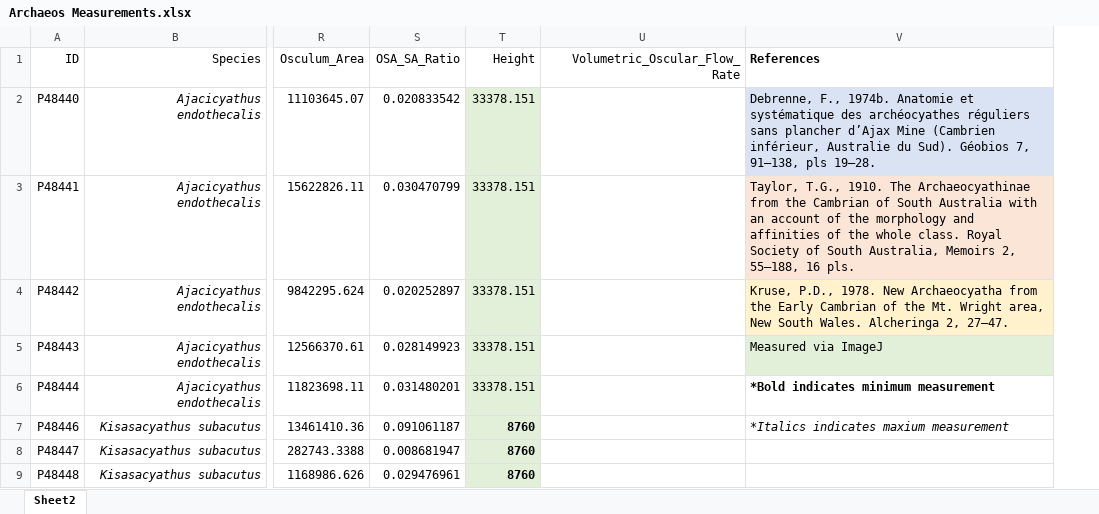
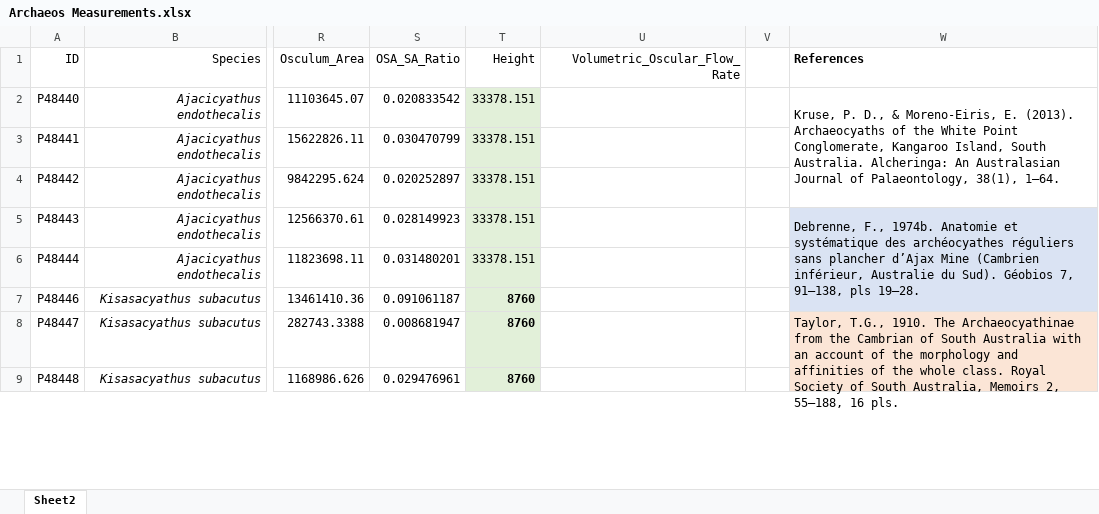
Before and after one commit to bramgibs/Archaeos, an Excel workbook: Archaeos Measurements.xlsx, sheet Sheet2, drawn as a sheet; only a part is shown, gaps mark what is left out; values as stored, in another font and other column widths than the file's, no borders; addresses are those after the commit; the diff covers the shown part only; the diff names each change by its address in the sheet, - before the commit and + after, or states it on an @@ line.

```diff
--- a/Archaeos Measurements.xlsx (sheet Sheet2)
+++ b/Archaeos Measurements.xlsx (sheet Sheet2)
+column V, empty
-W2 (References): Debrenne, F., 1974b. Anatomie et systématique des archéocyathes réguliers sans plancher d’Ajax Mine (Cambrien inférieur, Australie du Sud). Géobios 7, 91–138, pls 19–28.
+W2 (References): Kruse, P. D., & Moreno-Eiris, E. (2013). Archaeocyaths of the White Point Conglomerate, Kangaroo Island, South Australia. Alcheringa: An Australasian Journal of Palaeontology, 38(1), 1–64.
-W2 fill: #DAE3F3
+W2 fill: none
+W2:W4 merged
-W3 (References): Taylor, T.G., 1910. The Archaeocyathinae from the Cambrian of South Australia with an account of the morphology and affinities of the whole class. Royal Society of South Australia, Memoirs 2, 55–188, 16 pls.
+W3 (References): (empty)
-W3 fill: #FBE5D6
+W3 fill: none
-W4 (References): Kruse, P.D., 1978. New Archaeocyatha from the Early Cambrian of the Mt. Wright area, New South Wales. Alcheringa 2, 27–47.
+W4 (References): (empty)
-W4 fill: #FFF2CC
+W4 fill: none
-W5 (References): Measured via ImageJ
+W5 (References): Debrenne, F., 1974b. Anatomie et systématique des archéocyathes réguliers sans plancher d’Ajax Mine (Cambrien inférieur, Australie du Sud). Géobios 7, 91–138, pls 19–28.
-W5 fill: #E2F0D9
+W5 fill: #DAE3F3
+W5:W7 merged
-W6 (References): *Bold indicates minimum measurement
+W6 (References): (empty)
-W6:W7 fill: none
+W6:W7 fill: #DAE3F3
-W7 (References): *Italics indicates maxium measurement
+W7 (References): (empty)
-W8 (References): (empty)
+W8 (References): Taylor, T.G., 1910. The Archaeocyathinae from the Cambrian of South Australia with an account of the morphology and affinities of the whole class. Royal Society of South Australia, Memoirs 2, 55–188, 16 pls.
-W8:W9 fill: none
+W8:W9 fill: #FBE5D6
+W8:W10 merged
```
Also changed, not shown: 1 removed row, 4 edited cells, cell formats and merged cells elsewhere in this sheet, formulas that keep their value, Archaeos_Calculations.xlsx, Demosponge Measurements.xlsx, 5 other files.
